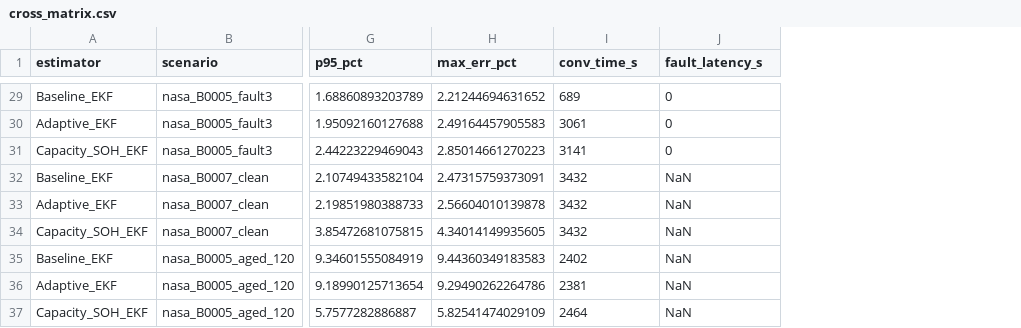
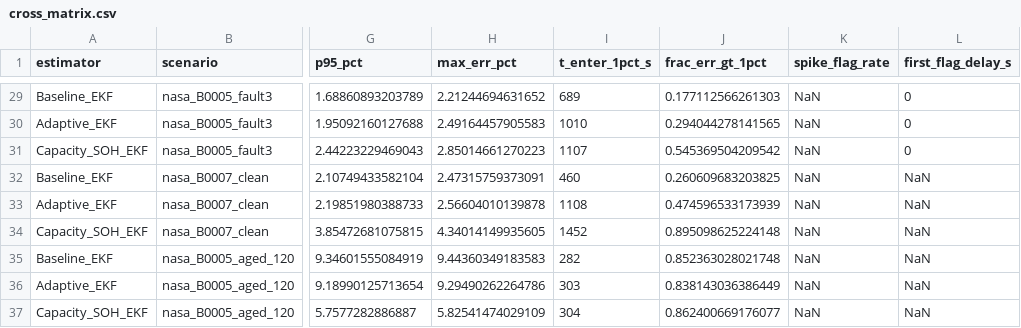
Before and after one commit to ByteBeast-1/aco-ekf-soc-estimation, a CSV file: simulink_matlab/results/cross_matrix.csv, drawn as a sheet; only a part is shown, gaps mark what is left out; addresses are those after the commit; the diff covers the shown part only; the diff names each change by its address in the sheet, - before the commit and + after, or states it on an @@ line.

```diff
--- a/simulink_matlab/results/cross_matrix.csv
+++ b/simulink_matlab/results/cross_matrix.csv
+column J (frac_err_gt_1pct), rows 29-37: 0.177112566261303 | 0.294044278141565 | 0.545369504209542 | 0.260609683203825 | 0.474596533173939 | 0.895098625224148 | 0.852363028021748 | 0.838143036386449 | 0.862400669176077
+column K (spike_flag_rate), rows 29-37: all NaN
-I1: conv_time_s
+I1: t_enter_1pct_s
-L1: fault_latency_s
+L1: first_flag_delay_s
-I30 (t_enter_1pct_s): 3061
+I30 (t_enter_1pct_s): 1010
-I31 (t_enter_1pct_s): 3141
+I31 (t_enter_1pct_s): 1107
-I32 (t_enter_1pct_s): 3432
+I32 (t_enter_1pct_s): 460
-I33 (t_enter_1pct_s): 3432
+I33 (t_enter_1pct_s): 1108
-I34 (t_enter_1pct_s): 3432
+I34 (t_enter_1pct_s): 1452
-I35 (t_enter_1pct_s): 2402
+I35 (t_enter_1pct_s): 282
-I36 (t_enter_1pct_s): 2381
+I36 (t_enter_1pct_s): 303
-I37 (t_enter_1pct_s): 2464
+I37 (t_enter_1pct_s): 304
```
Also changed, not shown: 39 edited cells elsewhere in this file, 8 other files.
